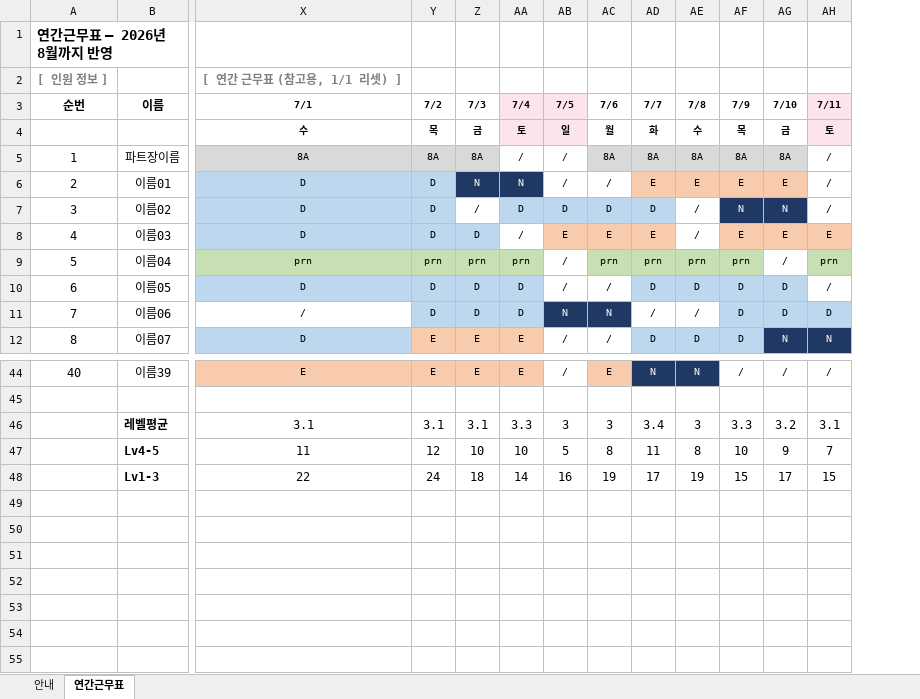
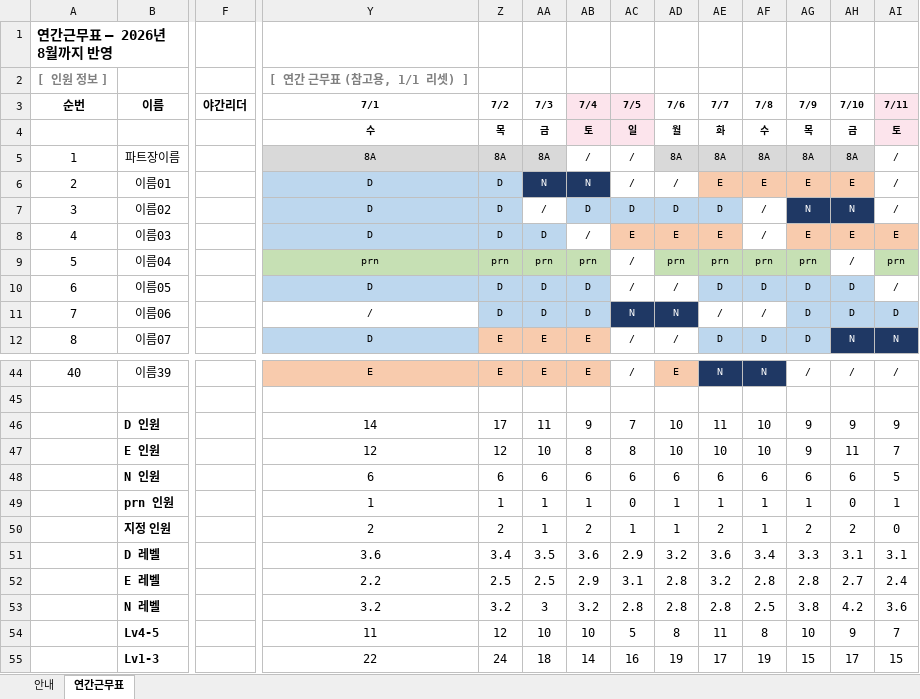
Before and after one commit to socialm2/schedule02_app, an Excel workbook: templates/입력2_연간근무표_2026-08.xlsx, sheet 연간근무표, drawn as a sheet; only a part is shown, gaps mark what is left out; values as stored, in another font and other column widths than the file's, no borders; removed rows and columns are numbered as before the commit, all else as after; rows hold the shown columns only; the diff names each change by its address in the sheet, - before the commit and + after, or states it on an @@ line.

```diff
--- a/templates/입력2_연간근무표_2026-08.xlsx (sheet 연간근무표)
+++ b/templates/입력2_연간근무표_2026-08.xlsx (sheet 연간근무표)
+column F (야간리더), empty
-row 46:  | 레벨평균 | 3.1 | 3.1 | 3.1 | 3.3 | 3 | 3 | 3.4 | 3 | 3.3 | 3.2 | 3.1
+row 46:  | D 인원 |  | 14 | 17 | 11 | 9 | 7 | 10 | 11 | 10 | 9 | 9 | 9
+row 47:  | E 인원 |  | 12 | 12 | 10 | 8 | 8 | 10 | 10 | 10 | 9 | 11 | 7
+row 48:  | N 인원 |  | 6 | 6 | 6 | 6 | 6 | 6 | 6 | 6 | 6 | 6 | 5
+row 49:  | prn 인원 |  | 1 | 1 | 1 | 1 | 0 | 1 | 1 | 1 | 1 | 0 | 1
+row 50:  | 지정 인원 |  | 2 | 2 | 1 | 2 | 1 | 1 | 2 | 1 | 2 | 2 | 0
+row 51:  | D 레벨 |  | 3.6 | 3.4 | 3.5 | 3.6 | 2.9 | 3.2 | 3.6 | 3.4 | 3.3 | 3.1 | 3.1
+row 52:  | E 레벨 |  | 2.2 | 2.5 | 2.5 | 2.9 | 3.1 | 2.8 | 3.2 | 2.8 | 2.8 | 2.7 | 2.4
+row 53:  | N 레벨 |  | 3.2 | 3.2 | 3 | 3.2 | 2.8 | 2.8 | 2.8 | 2.5 | 3.8 | 4.2 | 3.6
```
Also changed, not shown: sheet 안내, templates/입력1_원티드표_샘플.xlsx, 6 other files.
